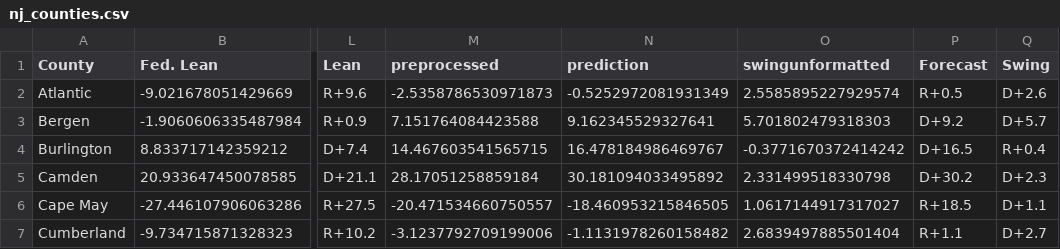
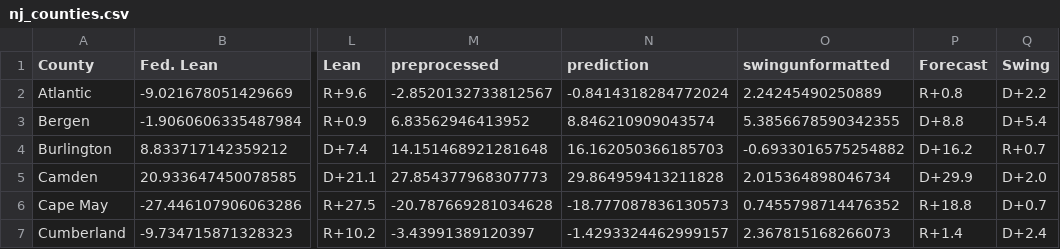
Before and after one commit to MapWiseResearch/forecast_data, a CSV file: 25governors/nj_counties.csv, drawn as a sheet; only a part is shown, gaps mark what is left out; the diff covers the shown part only; the diff names each change by its address in the sheet, - before the commit and + after, or states it on an @@ line.

```diff
--- a/25governors/nj_counties.csv
+++ b/25governors/nj_counties.csv
-M2 (preprocessed): -2.5358786530971873
+M2 (preprocessed): -2.8520132733812567
-N2 (prediction): -0.5252972081931349
+N2 (prediction): -0.8414318284772024
-O2 (swingunformatted): 2.5585895227929574
+O2 (swingunformatted): 2.24245490250889
-P2 (Forecast): R+0.5
+P2 (Forecast): R+0.8
-Q2 (Swing): D+2.6
+Q2 (Swing): D+2.2
-M3 (preprocessed): 7.151764084423588
+M3 (preprocessed): 6.83562946413952
-N3 (prediction): 9.162345529327641
+N3 (prediction): 8.846210909043574
-O3 (swingunformatted): 5.701802479318303
+O3 (swingunformatted): 5.3856678590342355
-P3 (Forecast): D+9.2
+P3 (Forecast): D+8.8
-Q3 (Swing): D+5.7
+Q3 (Swing): D+5.4
-M4 (preprocessed): 14.467603541565715
+M4 (preprocessed): 14.151468921281648
-N4 (prediction): 16.478184986469767
+N4 (prediction): 16.162050366185703
-O4 (swingunformatted): -0.3771670372414242
+O4 (swingunformatted): -0.6933016575254882
-P4 (Forecast): D+16.5
+P4 (Forecast): D+16.2
-Q4 (Swing): R+0.4
+Q4 (Swing): R+0.7
-M5 (preprocessed): 28.17051258859184
+M5 (preprocessed): 27.854377968307773
-N5 (prediction): 30.181094033495892
+N5 (prediction): 29.864959413211828
-O5 (swingunformatted): 2.331499518330798
+O5 (swingunformatted): 2.015364898046734
-P5 (Forecast): D+30.2
+P5 (Forecast): D+29.9
-Q5 (Swing): D+2.3
+Q5 (Swing): D+2.0
-M6 (preprocessed): -20.471534660750557
+M6 (preprocessed): -20.787669281034628
-N6 (prediction): -18.460953215846505
+N6 (prediction): -18.777087836130573
-O6 (swingunformatted): 1.0617144917317027
+O6 (swingunformatted): 0.7455798714476352
-P6 (Forecast): R+18.5
+P6 (Forecast): R+18.8
-Q6 (Swing): D+1.1
+Q6 (Swing): D+0.7
-M7 (preprocessed): -3.1237792709199006
+M7 (preprocessed): -3.43991389120397
-N7 (prediction): -1.1131978260158482
+N7 (prediction): -1.4293324462999157
-O7 (swingunformatted): 2.6839497885501404
+O7 (swingunformatted): 2.367815168266073
-P7 (Forecast): R+1.1
+P7 (Forecast): R+1.4
-Q7 (Swing): D+2.7
+Q7 (Swing): D+2.4
```
Also changed, not shown: 75 edited cells elsewhere in this file, 25governors/nj_toplines.csv, 25governors/va_counties.csv, 14 other files.
